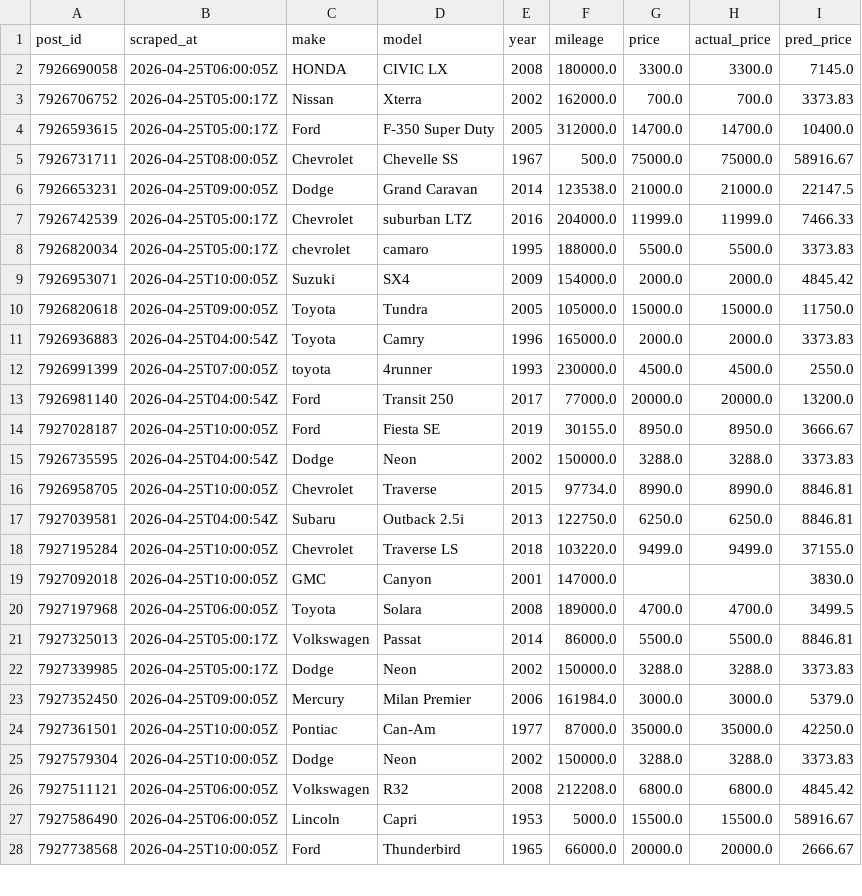
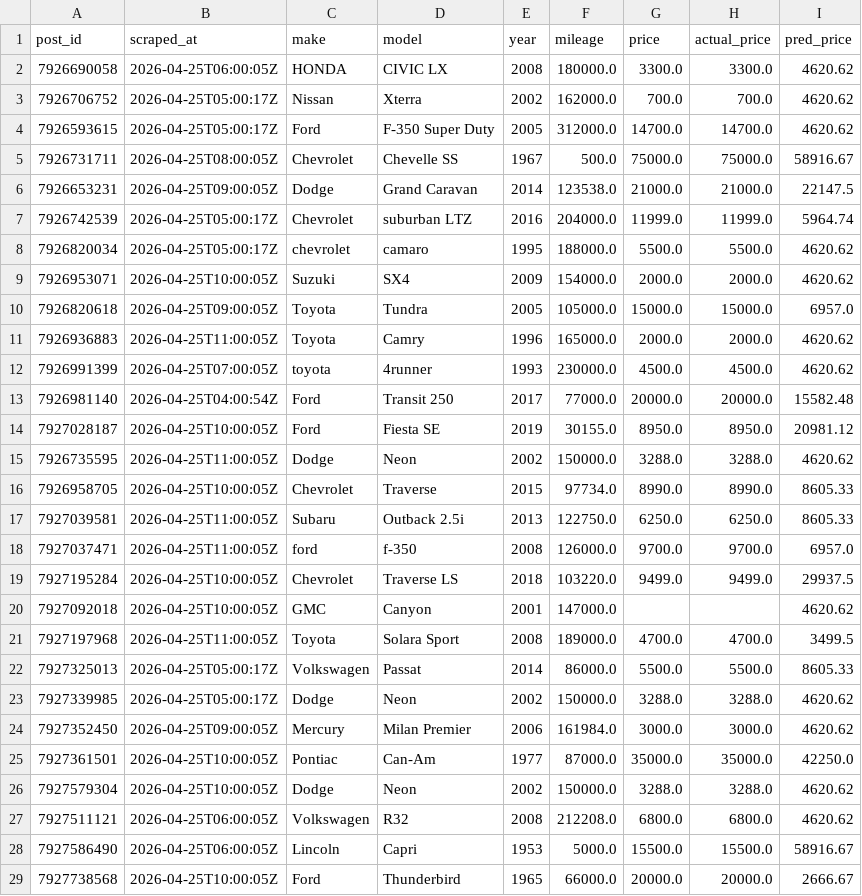
Before and after one commit to OPIM5512-ftg25004/myscrapers-gk, a CSV file: results/preds.csv, drawn as a sheet; only a part is shown; the diff covers the shown part only.

```diff
--- a/results/preds.csv
+++ b/results/preds.csv
@@ -1,27 +1,28 @@
 post_id,scraped_at,make,model,year,mileage,price,actual_price,pred_price
-7926690058,2026-04-25T06:00:05Z,HONDA,CIVIC LX,2008,180000.0,3300.0,3300.0,7145.0
-7926706752,2026-04-25T05:00:17Z,Nissan,Xterra,2002,162000.0,700.0,700.0,3373.83
-7926593615,2026-04-25T05:00:17Z,Ford,F-350 Super Duty,2005,312000.0,14700.0,14700.0,10400.0
+7926690058,2026-04-25T06:00:05Z,HONDA,CIVIC LX,2008,180000.0,3300.0,3300.0,4620.62
+7926706752,2026-04-25T05:00:17Z,Nissan,Xterra,2002,162000.0,700.0,700.0,4620.62
+7926593615,2026-04-25T05:00:17Z,Ford,F-350 Super Duty,2005,312000.0,14700.0,14700.0,4620.62
 7926731711,2026-04-25T08:00:05Z,Chevrolet,Chevelle SS,1967,500.0,75000.0,75000.0,58916.67
 7926653231,2026-04-25T09:00:05Z,Dodge,Grand Caravan,2014,123538.0,21000.0,21000.0,22147.5
-7926742539,2026-04-25T05:00:17Z,Chevrolet,suburban LTZ,2016,204000.0,11999.0,11999.0,7466.33
-7926820034,2026-04-25T05:00:17Z,chevrolet,camaro,1995,188000.0,5500.0,5500.0,3373.83
-7926953071,2026-04-25T10:00:05Z,Suzuki,SX4,2009,154000.0,2000.0,2000.0,4845.42
-7926820618,2026-04-25T09:00:05Z,Toyota,Tundra,2005,105000.0,15000.0,15000.0,11750.0
-7926936883,2026-04-25T04:00:54Z,Toyota,Camry,1996,165000.0,2000.0,2000.0,3373.83
-7926991399,2026-04-25T07:00:05Z,toyota,4runner,1993,230000.0,4500.0,4500.0,2550.0
-7926981140,2026-04-25T04:00:54Z,Ford,Transit 250,2017,77000.0,20000.0,20000.0,13200.0
-7927028187,2026-04-25T10:00:05Z,Ford,Fiesta SE,2019,30155.0,8950.0,8950.0,3666.67
-7926735595,2026-04-25T04:00:54Z,Dodge,Neon,2002,150000.0,3288.0,3288.0,3373.83
-7926958705,2026-04-25T10:00:05Z,Chevrolet,Traverse,2015,97734.0,8990.0,8990.0,8846.81
-7927039581,2026-04-25T04:00:54Z,Subaru,Outback 2.5i,2013,122750.0,6250.0,6250.0,8846.81
-7927195284,2026-04-25T10:00:05Z,Chevrolet,Traverse LS,2018,103220.0,9499.0,9499.0,37155.0
-7927092018,2026-04-25T10:00:05Z,GMC,Canyon,2001,147000.0,,,3830.0
-7927197968,2026-04-25T06:00:05Z,Toyota,Solara,2008,189000.0,4700.0,4700.0,3499.5
-7927325013,2026-04-25T05:00:17Z,Volkswagen,Passat,2014,86000.0,5500.0,5500.0,8846.81
-7927339985,2026-04-25T05:00:17Z,Dodge,Neon,2002,150000.0,3288.0,3288.0,3373.83
-7927352450,2026-04-25T09:00:05Z,Mercury,Milan Premier,2006,161984.0,3000.0,3000.0,5379.0
+7926742539,2026-04-25T05:00:17Z,Chevrolet,suburban LTZ,2016,204000.0,11999.0,11999.0,5964.74
+7926820034,2026-04-25T05:00:17Z,chevrolet,camaro,1995,188000.0,5500.0,5500.0,4620.62
+7926953071,2026-04-25T10:00:05Z,Suzuki,SX4,2009,154000.0,2000.0,2000.0,4620.62
+7926820618,2026-04-25T09:00:05Z,Toyota,Tundra,2005,105000.0,15000.0,15000.0,6957.0
+7926936883,2026-04-25T11:00:05Z,Toyota,Camry,1996,165000.0,2000.0,2000.0,4620.62
+7926991399,2026-04-25T07:00:05Z,toyota,4runner,1993,230000.0,4500.0,4500.0,4620.62
+7926981140,2026-04-25T04:00:54Z,Ford,Transit 250,2017,77000.0,20000.0,20000.0,15582.48
+7927028187,2026-04-25T10:00:05Z,Ford,Fiesta SE,2019,30155.0,8950.0,8950.0,20981.12
+7926735595,2026-04-25T11:00:05Z,Dodge,Neon,2002,150000.0,3288.0,3288.0,4620.62
+7926958705,2026-04-25T10:00:05Z,Chevrolet,Traverse,2015,97734.0,8990.0,8990.0,8605.33
+7927039581,2026-04-25T11:00:05Z,Subaru,Outback 2.5i,2013,122750.0,6250.0,6250.0,8605.33
+7927037471,2026-04-25T11:00:05Z,ford,f-350,2008,126000.0,9700.0,9700.0,6957.0
+7927195284,2026-04-25T10:00:05Z,Chevrolet,Traverse LS,2018,103220.0,9499.0,9499.0,29937.5
+7927092018,2026-04-25T10:00:05Z,GMC,Canyon,2001,147000.0,,,4620.62
+7927197968,2026-04-25T11:00:05Z,Toyota,Solara Sport,2008,189000.0,4700.0,4700.0,3499.5
+7927325013,2026-04-25T05:00:17Z,Volkswagen,Passat,2014,86000.0,5500.0,5500.0,8605.33
+7927339985,2026-04-25T05:00:17Z,Dodge,Neon,2002,150000.0,3288.0,3288.0,4620.62
+7927352450,2026-04-25T09:00:05Z,Mercury,Milan Premier,2006,161984.0,3000.0,3000.0,4620.62
 7927361501,2026-04-25T10:00:05Z,Pontiac,Can-Am,1977,87000.0,35000.0,35000.0,42250.0
-7927579304,2026-04-25T10:00:05Z,Dodge,Neon,2002,150000.0,3288.0,3288.0,3373.83
-7927511121,2026-04-25T06:00:05Z,Volkswagen,R32,2008,212208.0,6800.0,6800.0,4845.42
+7927579304,2026-04-25T10:00:05Z,Dodge,Neon,2002,150000.0,3288.0,3288.0,4620.62
+7927511121,2026-04-25T06:00:05Z,Volkswagen,R32,2008,212208.0,6800.0,6800.0,4620.62
 7927586490,2026-04-25T06:00:05Z,Lincoln,Capri,1953,5000.0,15500.0,15500.0,58916.67
```
Also changed, not shown: 110 edited cells elsewhere in this file, results/importance.csv.
